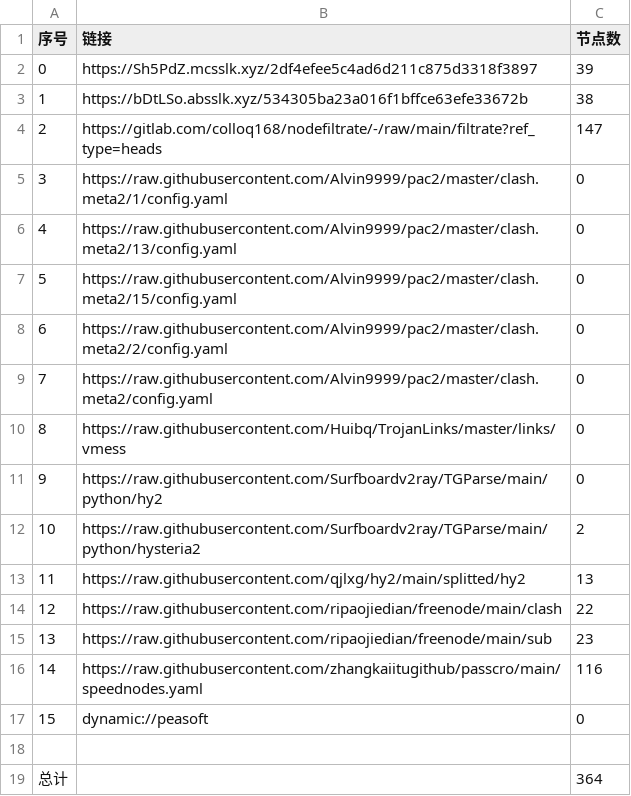
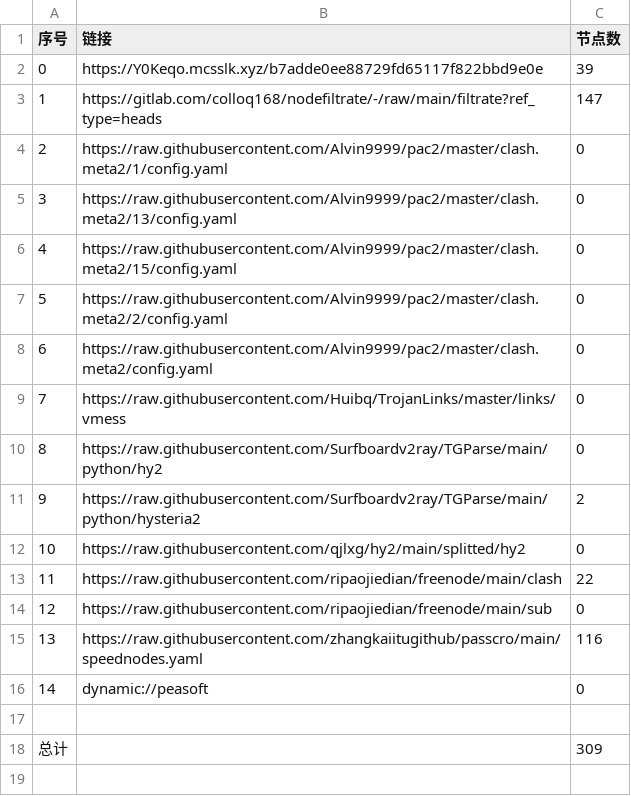
Before and after one commit to dreamMilk/AutoMergePublicNodes, a CSV file: list_result.csv, drawn as a sheet; removed rows and columns are numbered as before the commit, all else as after; the diff names each change by its address in the sheet, - before the commit and + after, or states it on an @@ line.

```diff
--- a/list_result.csv
+++ b/list_result.csv
-B2 (链接): https://Sh5PdZ.mcsslk.xyz/2df4efee5c4ad6d211c875d3318f3897
+B2 (链接): https://Y0Keqo.mcsslk.xyz/b7adde0ee88729fd65117f822bbd9e0e
-row 3: 1 | https://bDtLSo.absslk.xyz/534305ba23a016f1bffce63efe33672b | 38
@@ column A (序号) renumbered between rows 3 and 16 @@
-C12 (节点数): 13
+C12 (节点数): 0
-C14 (节点数): 23
+C14 (节点数): 0
-C18 (节点数): 364
+C18 (节点数): 309
```
Also changed, not shown: 32 other files.
